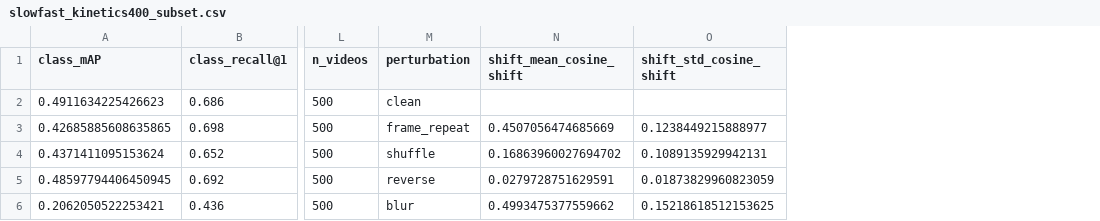
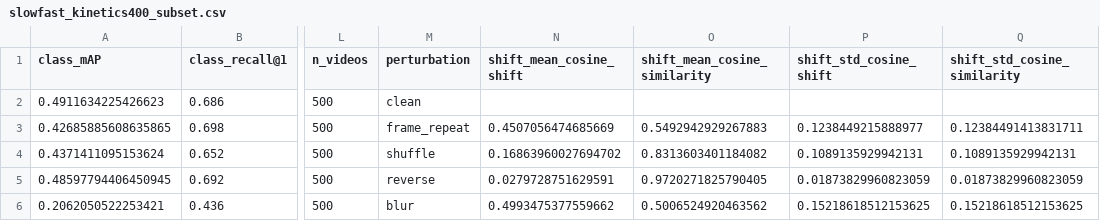
Before and after one commit to byzac/retrieval_study_v2, a CSV file: results/slowfast_kinetics400_subset.csv, drawn as a sheet; only a part is shown, gaps mark what is left out; the diff names each change by its address in the sheet, - before the commit and + after, or states it on an @@ line.

Commit message:
DINOv2, SlowFast, V-JEPA auf Kinetics verifiziert; run_experiment.py um --perturbations erweitert

```diff
--- a/results/slowfast_kinetics400_subset.csv
+++ b/results/slowfast_kinetics400_subset.csv
+column O (shift_mean_cosine_similarity), rows 3-6: 0.5492942929267883 | 0.8313603401184082 | 0.9720271825790405 | 0.5006524920463562
+column Q (shift_std_cosine_similarity), rows 3-6: 0.12384491413831711 | 0.1089135929942131 | 0.01873829960823059 | 0.15218618512153625
```
Also changed, not shown: results/dinov2_kinetics400_subset.csv, results/master_results.csv, 1 other file.
